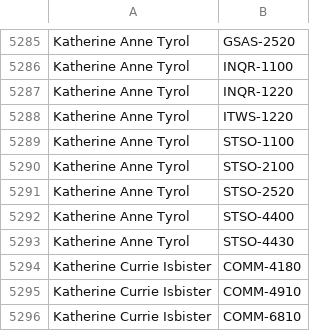
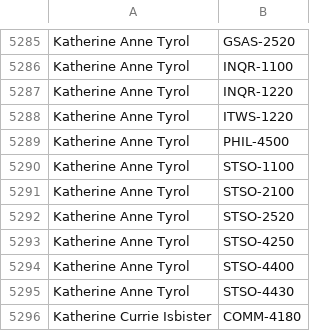
Before and after one commit to quatalog/data, a CSV file: courses.csv, drawn as a sheet; only a part is shown, gaps mark what is left out; the shorter side is filled out with more unchanged rows.

Commit message:
Tue Feb 24 17:18:58 UTC 2026

```diff
--- a/courses.csv
+++ b/courses.csv
@@ -5288,2 +5288,3 @@
 "Katherine Anne Tyrol","ITWS-1220"
+"Katherine Anne Tyrol","PHIL-4500"
 "Katherine Anne Tyrol","STSO-1100"
@@ -5291,2 +5292,3 @@
 "Katherine Anne Tyrol","STSO-2520"
+"Katherine Anne Tyrol","STSO-4250"
 "Katherine Anne Tyrol","STSO-4400"
```
